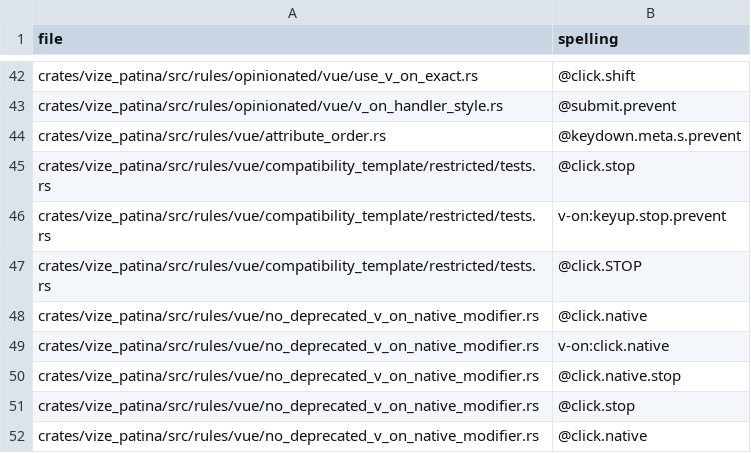
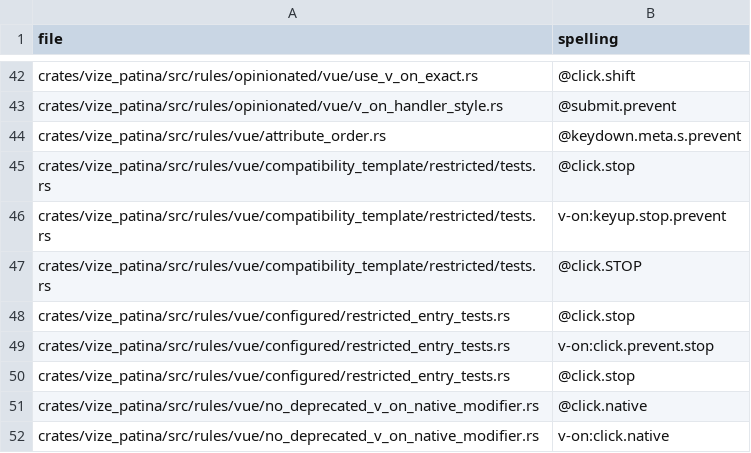
Before and after one commit to ubugeeei-prod/vize, a TSV file: docs/davinci/plan/v-on-corpus/crates--vize_patina.tsv, drawn as a sheet; only a part is shown, gaps mark what is left out; the shorter side is filled out with more unchanged rows.

```diff
--- a/docs/davinci/plan/v-on-corpus/crates--vize_patina.tsv
+++ b/docs/davinci/plan/v-on-corpus/crates--vize_patina.tsv
@@ -47,2 +47,5 @@ crates/vize_patina/src/rules/vue/compatibility_template/restricted/tests.rs	v-on
 crates/vize_patina/src/rules/vue/compatibility_template/restricted/tests.rs	@click.STOP
+crates/vize_patina/src/rules/vue/configured/restricted_entry_tests.rs	@click.stop
+crates/vize_patina/src/rules/vue/configured/restricted_entry_tests.rs	v-on:click.prevent.stop
+crates/vize_patina/src/rules/vue/configured/restricted_entry_tests.rs	@click.stop
 crates/vize_patina/src/rules/vue/no_deprecated_v_on_native_modifier.rs	@click.native
```
Also changed, not shown: docs/davinci/plan/lint-substrate-ledger.tsv, docs/davinci/plan/v-on-corpus/crates--vize.tsv, 8 other files.
